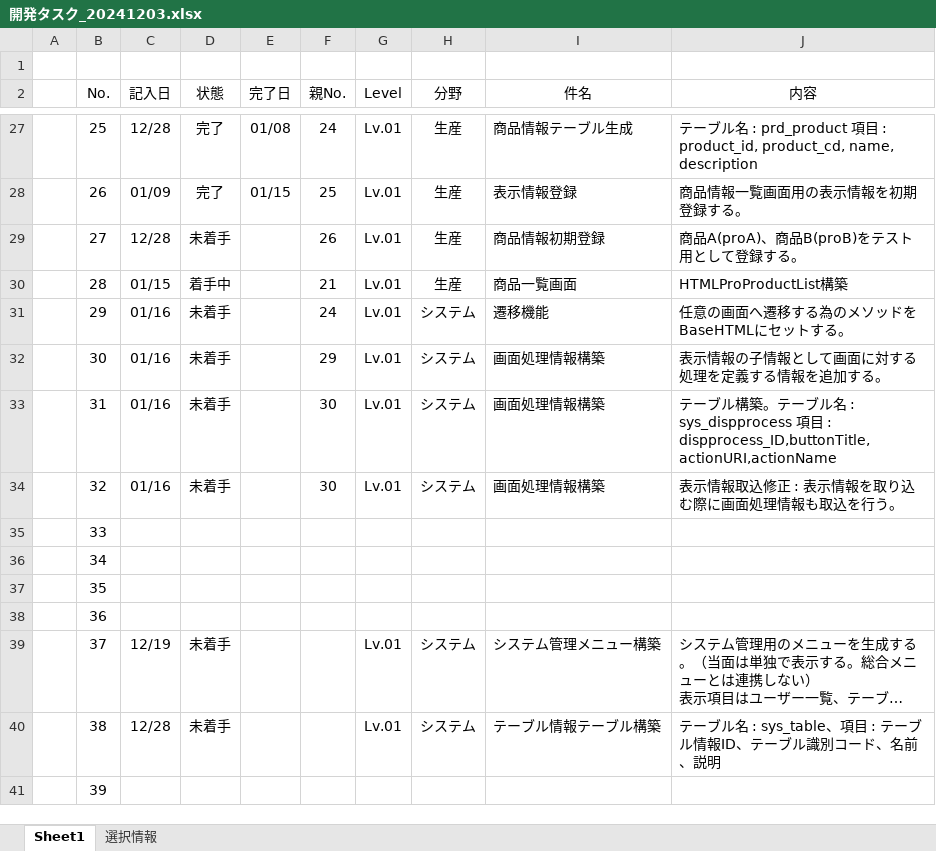
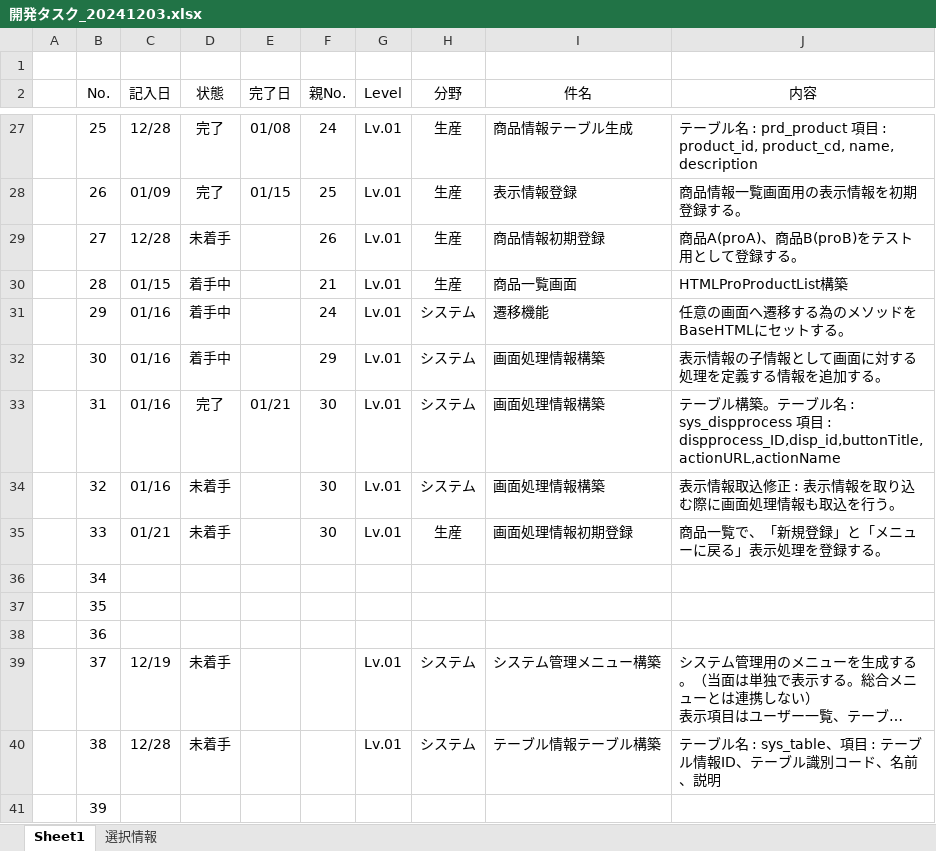
Before and after one commit to officina-hide/busiframe, an Excel workbook: document/開発タスク_20241203.xlsx, sheet Sheet1, drawn as a sheet; only a part is shown, gaps mark what is left out; long unchanged cells end in …; values as stored, in another font and other column widths than the file's, no borders; conditional formats not drawn; the diff names each change by its address in the sheet, - before the commit and + after, or states it on an @@ line.

```diff
--- a/document/開発タスク_20241203.xlsx (sheet Sheet1)
+++ b/document/開発タスク_20241203.xlsx (sheet Sheet1)
-D31:D32 (状態): 未着手
+D31:D32 (状態): 着手中
-D33 (状態): 未着手
+D33 (状態): 完了
-E33 (完了日): (empty)
+E33 (完了日): 01/21
-J33 (内容): …: dispprocess_ID,buttonTitle,actionURI,actionName
+J33 (内容): …: dispprocess_ID,disp_id,buttonTitle,actionURL,actionName
-C35 (記入日): (empty)
+C35 (記入日): 01/21
-D35 (状態): (empty)
+D35 (状態): 未着手
-F35 (親No.): (empty)
+F35 (親No.): 30
-G35 (Level): (empty)
+G35 (Level): Lv.01
-H35 (分野): (empty)
+H35 (分野): 生産
-I35 (件名): (empty)
+I35 (件名): 画面処理情報初期登録
-J35 (内容): (empty)
+J35 (内容): 商品一覧で、「新規登録」と「メニューに戻る」表示処理を登録する。
```
Also changed, not shown: 4 other files.
